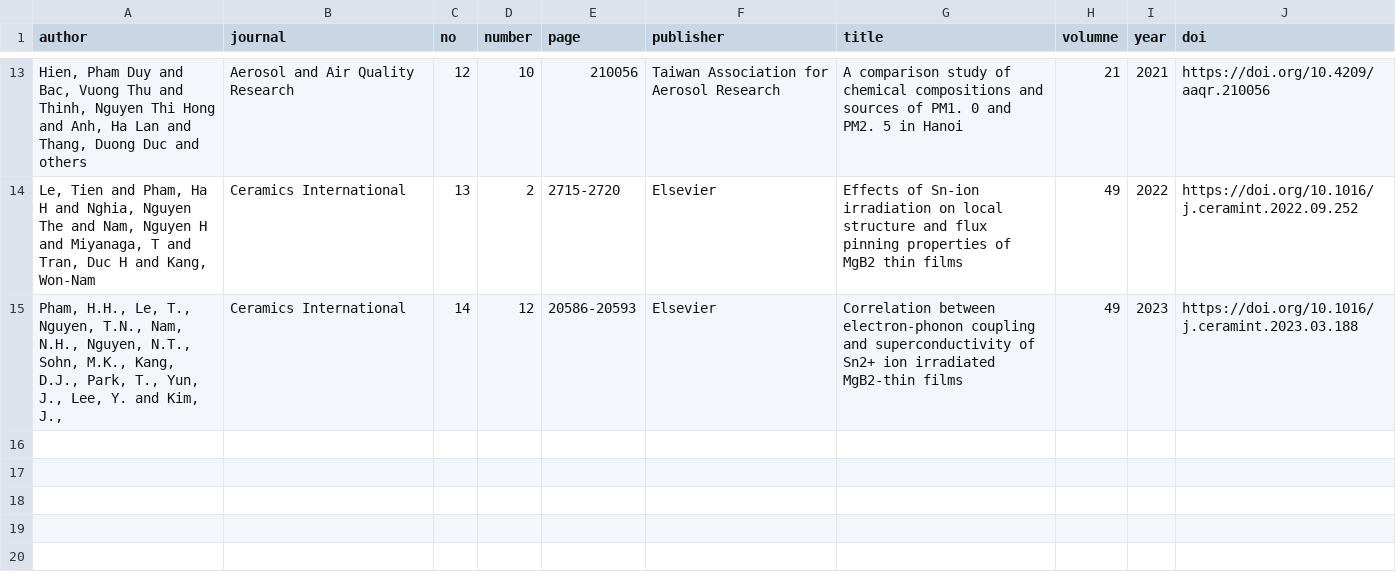
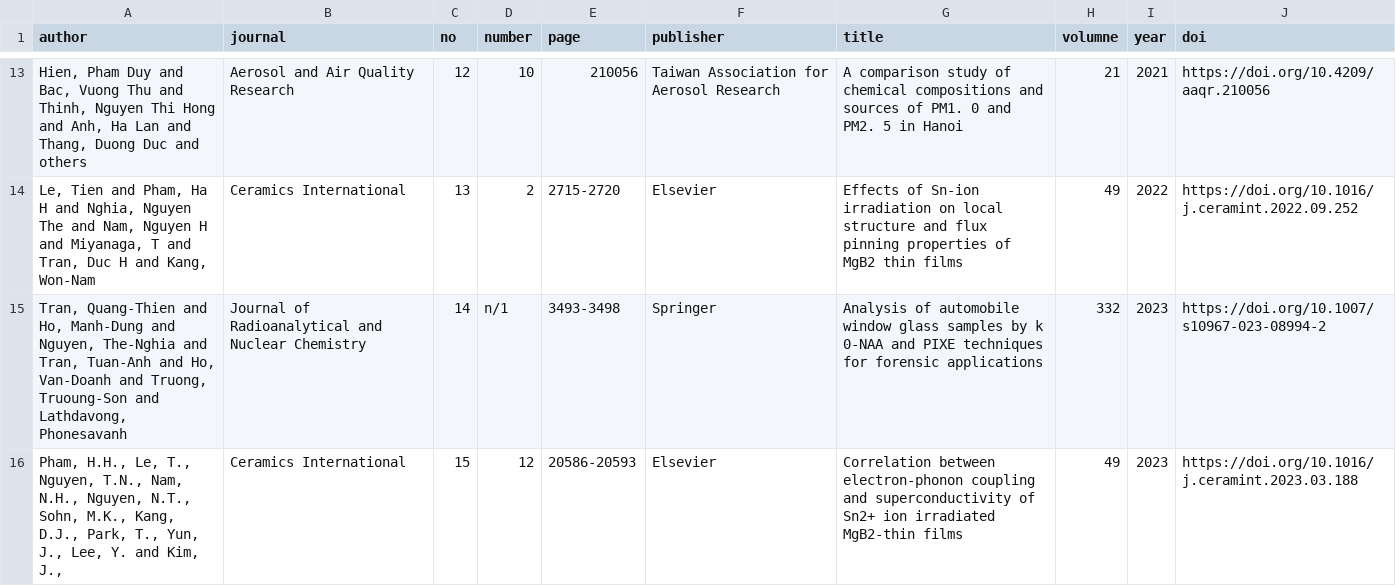
Before and after one commit to huspelletron/huspelletron.github.io, a CSV file: assets/publications_database.csv, drawn as a sheet; only a part is shown, gaps mark what is left out.

Commit message:
new publication list

```diff
--- a/assets/publications_database.csv
+++ b/assets/publications_database.csv
@@ -14,2 +14,3 @@ author,journal,no,number,page,publisher,title,volumne,year,doi
 "Le, Tien and Pham, Ha H and Nghia, Nguyen The and Nam, Nguyen H and Miyanaga, T and Tran, Duc H and Kang, Won-Nam",Ceramics International,13,2,2715-2720,Elsevier,Effects of Sn-ion irradiation on local structure and flux pinning properties of MgB2 thin films,49,2022,https://doi.org/10.1016/j.ceramint.2022.09.252
-"Pham, H.H., Le, T., Nguyen, T.N., Nam, N.H., Nguyen, N.T., Sohn, M.K., Kang, D.J., Park, T., Yun, J., Lee, Y. and Kim, J.,",Ceramics International,14,12,20586-20593,Elsevier,Correlation between electron-phonon coupling and superconductivity of Sn2+ ion irradiated MgB2-thin films,49,2023,https://doi.org/10.1016/j.ceramint.2023.03.188
+"Tran, Quang-Thien and Ho, Manh-Dung and Nguyen, The-Nghia and Tran, Tuan-Anh and Ho, Van-Doanh and Truong, Truoung-Son and Lathdavong, Phonesavanh",Journal of Radioanalytical and Nuclear Chemistry,14,n/1,3493-3498,Springer,Analysis of automobile window glass samples by k 0-NAA and PIXE techniques for forensic applications,332,2023,https://doi.org/10.1007/s10967-023-08994-2
+"Pham, H.H., Le, T., Nguyen, T.N., Nam, N.H., Nguyen, N.T., Sohn, M.K., Kang, D.J., Park, T., Yun, J., Lee, Y. and Kim, J.,",Ceramics International,15,12,20586-20593,Elsevier,Correlation between electron-phonon coupling and superconductivity of Sn2+ ion irradiated MgB2-thin films,49,2023,https://doi.org/10.1016/j.ceramint.2023.03.188
```
Also changed, not shown: 1 other file.
